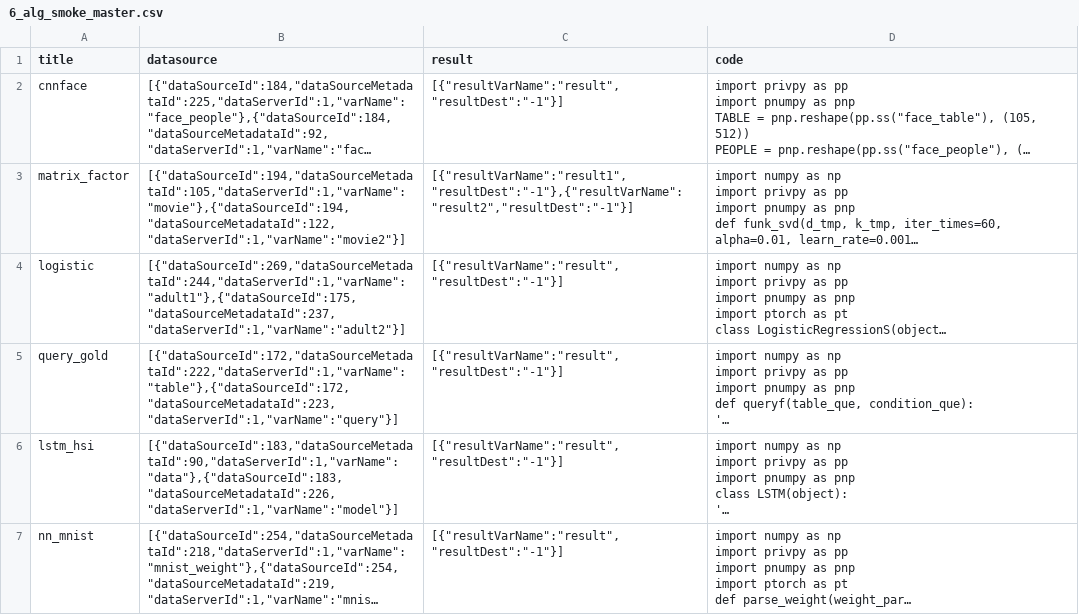
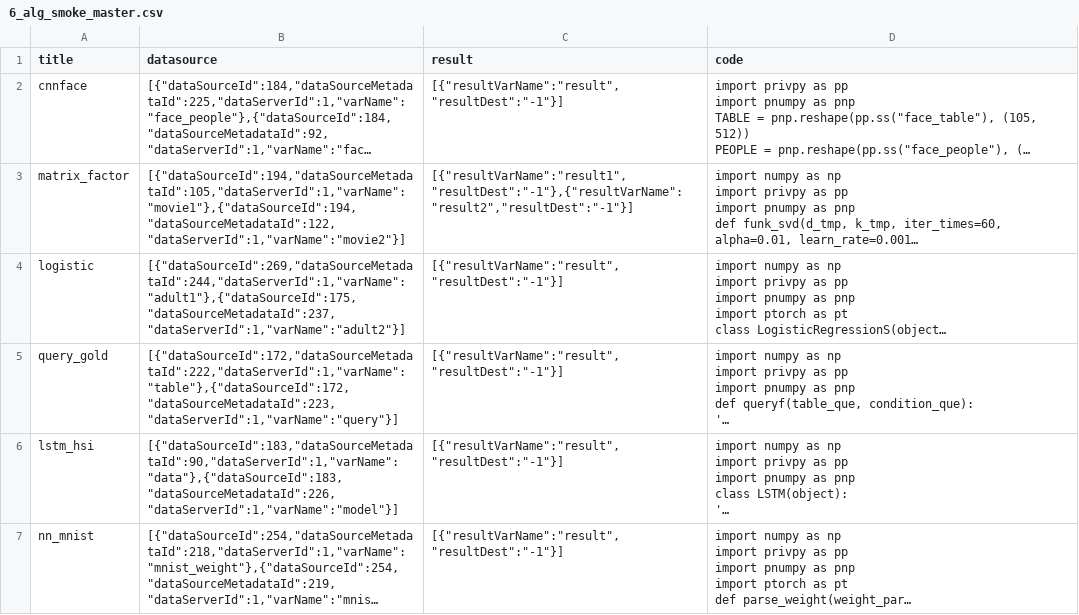
Before and after one commit to zhangxu-code/qingjiao-smoke, a CSV file: datainput/tm/6_alg_smoke_master.csv, drawn as a sheet; long unchanged cells end in …; the diff names each change by its address in the sheet, - before the commit and + after, or states it on an @@ line.

Commit message:
update

```diff
--- a/datainput/tm/6_alg_smoke_master.csv
+++ b/datainput/tm/6_alg_smoke_master.csv
-B3 (datasource): [{"dataSourceId":194,"dataSourceMetadataId":105,"dataServerId":1,"varName":"movie"},{"dataSourceId":194,"dataSourceMetadataId":122,"dataServerId":1,"varName":"movie2"}]
+B3 (datasource): [{"dataSourceId":194,"dataSourceMetadataId":105,"dataServerId":1,"varName":"movie1"},{"dataSourceId":194,"dataSourceMetadataId":122,"dataServerId":1,"varName":"movie2"}]
```
